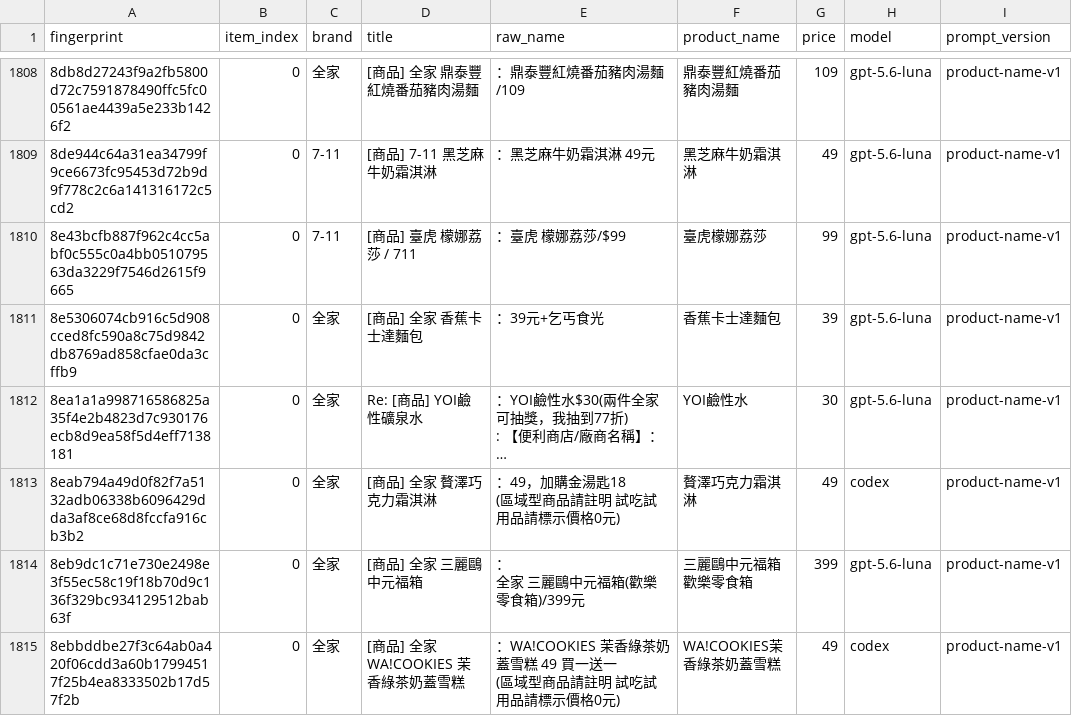
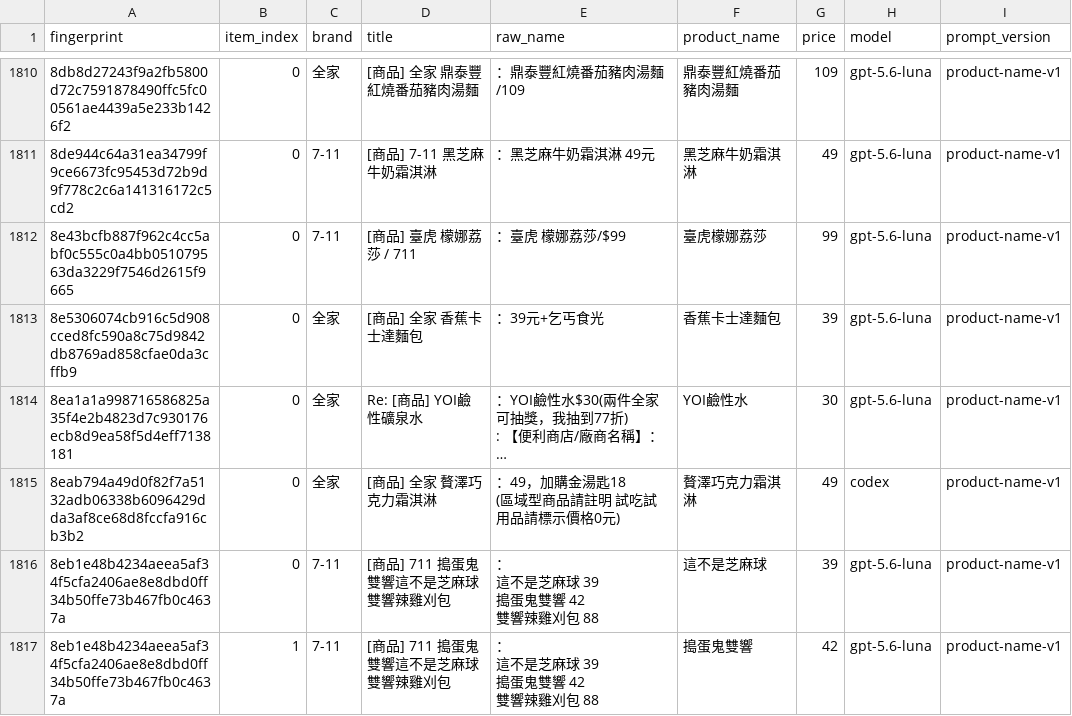
Before and after one commit to YuHsunWang/cvs-radar, a CSV file: data/labels/product_name_labels.csv, drawn as a sheet; only a part is shown, gaps mark what is left out; the shorter side is filled out with more unchanged rows; long unchanged cells end in …; ↵ is a line break in a cell; the diff covers the shown part only; the diff names each change by its address in the sheet, - before the commit and + after, or states it on an @@ line.

```diff
--- a/data/labels/product_name_labels.csv
+++ b/data/labels/product_name_labels.csv
+row 1816: 8eb1e48b4234aeea5af34f5cfa2406ae8e8dbd0ff34b50ffe73b467fb0c4637a | 0 | 7-11 | [商品] 711 搗蛋鬼雙響這不是芝麻球雙響辣雞刈包 | ： ↵ 這不是芝麻球 39 ↵ 搗蛋鬼雙響 42 ↵ 雙響辣雞刈包 88 | 這不是芝麻球 | 39 | gpt-5.6-luna | product-name-v1
+row 1817: 8eb1e48b4234aeea5af34f5cfa2406ae8e8dbd0ff34b50ffe73b467fb0c4637a | 1 | 7-11 | [商品] 711 搗蛋鬼雙響這不是芝麻球雙響辣雞刈包 | ： ↵ 這不是芝麻球 39 ↵ 搗蛋鬼雙響 42 ↵ 雙響辣雞刈包 88 | 搗蛋鬼雙響 | 42 | gpt-5.6-luna | product-name-v1
```
Also changed, not shown: 4 added rows elsewhere in this file, data/labels/excerpt_labels.csv, data/labels/official_kcal.csv, 6 other files.
